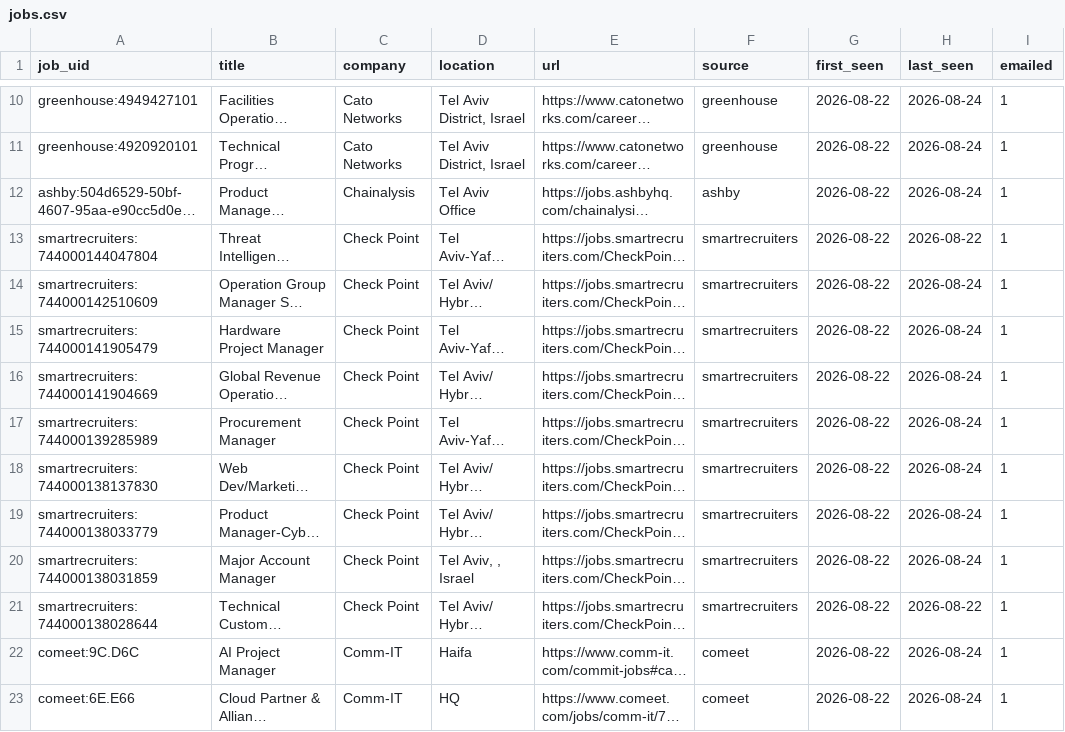
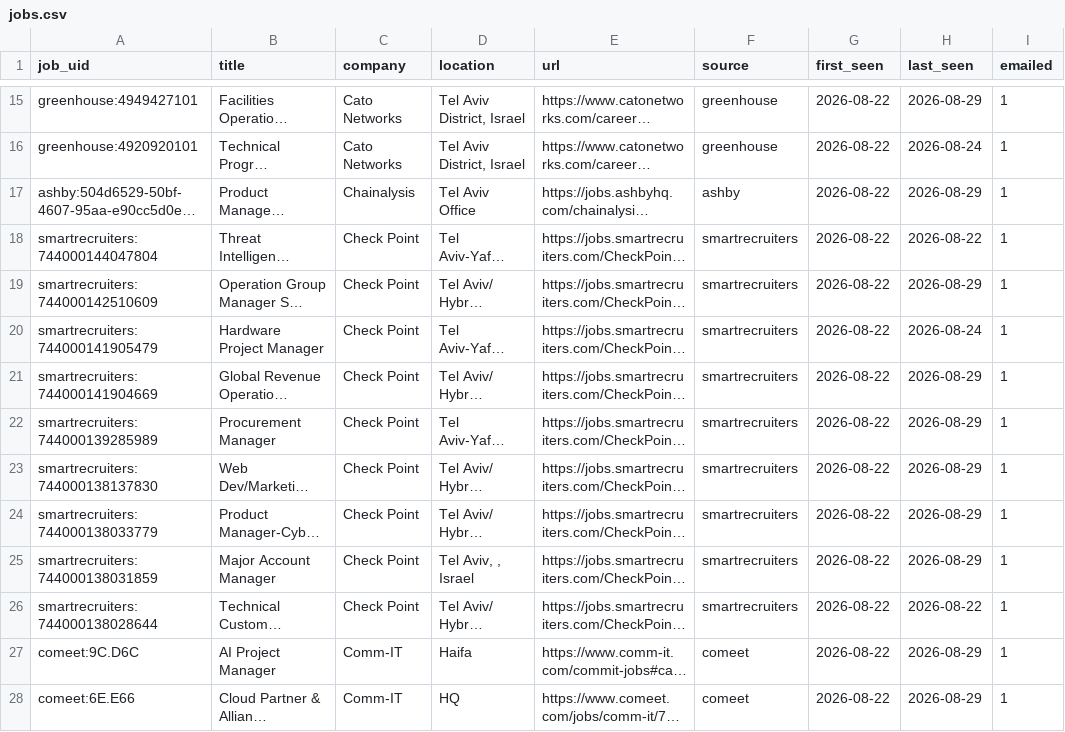
Before and after one commit to danszwec/job-scanner, a CSV file: jobs.csv, drawn as a sheet; only a part is shown, gaps mark what is left out; long unchanged cells end in …; addresses are those after the commit; the diff covers the shown part only; the diff names each change by its address in the sheet, - before the commit and + after, or states it on an @@ line.

```diff
--- a/jobs.csv
+++ b/jobs.csv
-H15 (last_seen): 2026-08-24
+H15 (last_seen): 2026-08-29
-H17 (last_seen): 2026-08-24
+H17 (last_seen): 2026-08-29
-H19 (last_seen): 2026-08-24
+H19 (last_seen): 2026-08-29
-H21:H25 (last_seen): 2026-08-24
+H21:H25 (last_seen): 2026-08-29
-H27:H28 (last_seen): 2026-08-24
+H27:H28 (last_seen): 2026-08-29
```
Also changed, not shown: 5 added rows and 75 edited cells elsewhere in this file, 1 other file.
